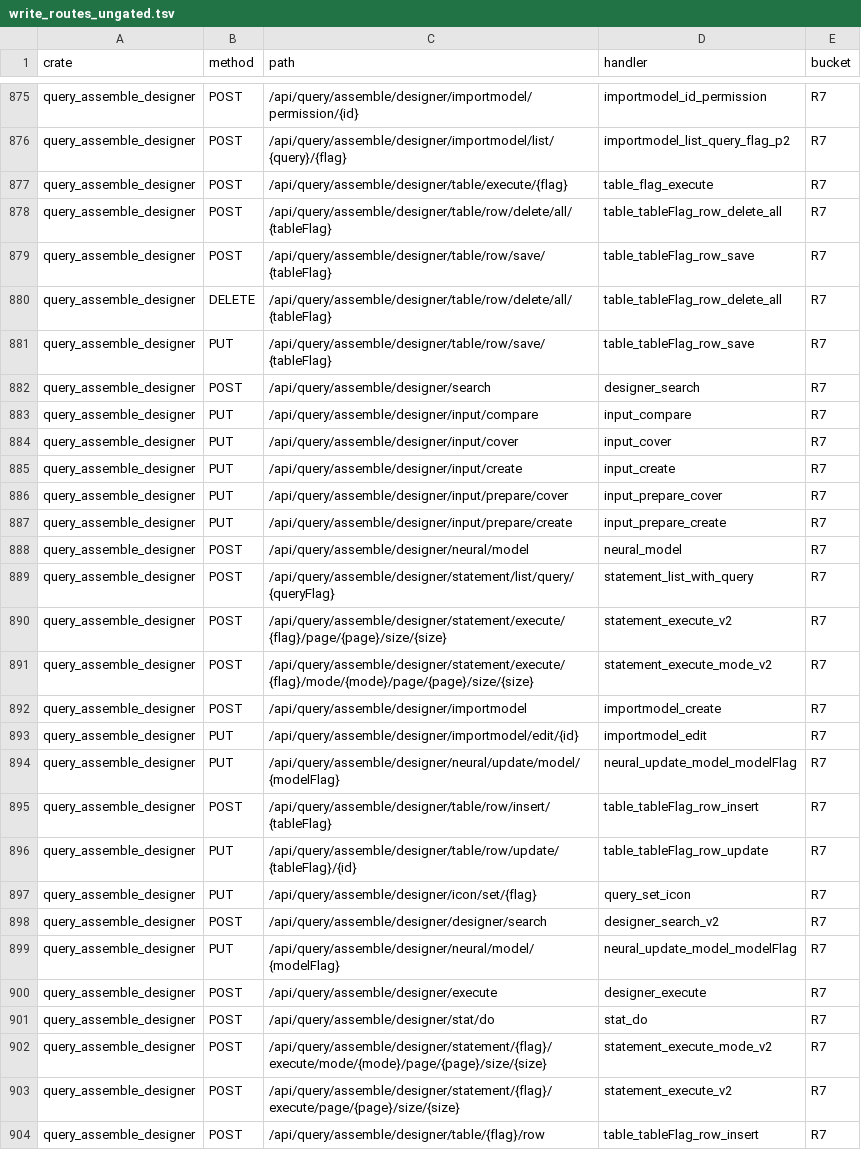
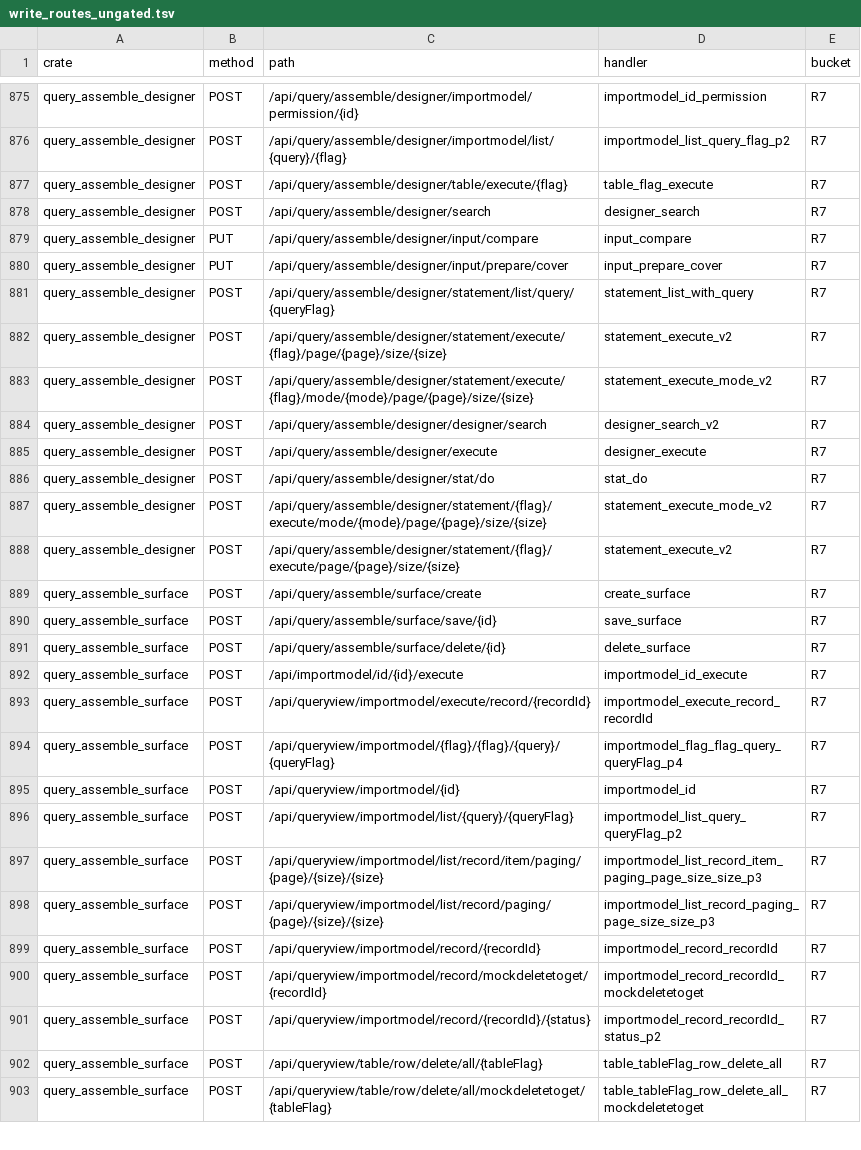
Before and after one commit to annsshadow/fakeToys, a TSV file: oa4rust/backend/docs/audits/artifacts/write_routes_ungated.tsv, drawn as a sheet; only a part is shown, gaps mark what is left out; the shorter side is filled out with more unchanged rows; the diff covers the shown part only.

Commit message:
第四十二批：query_designer 余下 12 把收 admin 门（本 crate R7 含写清零）
- 设计表行数据族（A2-F2）：table_tableFlag_row_delete_all（无谓词物理清空整张
  表，最高危）/ table_tableFlag_row_save（lib.rs）+ table_tableFlag_row_insert /
  table_tableFlag_row_update（u2_closures）收 admin 门。
- 元数据写族：neural_model / input_cover / input_create / input_prepare_create
  （lib.rs）+ importmodel_create / importmodel_edit /
  neural_update_model_modelFlag / query_set_icon（u2_closures）收 admin 门。
- 验证：query_designer 55/0（2 条钉 500 契约臂改 401；input_create_writes_text_
  create_time_ok 补 admin 造数直调；新臂 query_designer_data_and_meta_writes_
  require_admin：12 把无会话 401 + 非 admin 403）。尺子 19 条 R7→R5，R7 965→946、
  含写 270→251、ungated −19；EXIT 0、判据见证缺口 0。
- query_designer R7 含写清零：批 40/41/42 共收 27 把（A2-F1/F2/F3 写族完整收口），
  余 43 条 R7 全为「只读挂写方法」族。
- 主账本新增 §三.42。

```diff
--- a/oa4rust/backend/docs/audits/artifacts/write_routes_ungated.tsv
+++ b/oa4rust/backend/docs/audits/artifacts/write_routes_ungated.tsv
@@ -877,13 +877,5 @@ query_assemble_designer	POST	/api/query/assemble/designer/importmodel/list/{quer
 query_assemble_designer	POST	/api/query/assemble/designer/table/execute/{flag}	table_flag_execute	R7
-query_assemble_designer	POST	/api/query/assemble/designer/table/row/delete/all/{tableFlag}	table_tableFlag_row_delete_all	R7
-query_assemble_designer	POST	/api/query/assemble/designer/table/row/save/{tableFlag}	table_tableFlag_row_save	R7
-query_assemble_designer	DELETE	/api/query/assemble/designer/table/row/delete/all/{tableFlag}	table_tableFlag_row_delete_all	R7
-query_assemble_designer	PUT	/api/query/assemble/designer/table/row/save/{tableFlag}	table_tableFlag_row_save	R7
 query_assemble_designer	POST	/api/query/assemble/designer/search	designer_search	R7
 query_assemble_designer	PUT	/api/query/assemble/designer/input/compare	input_compare	R7
-query_assemble_designer	PUT	/api/query/assemble/designer/input/cover	input_cover	R7
-query_assemble_designer	PUT	/api/query/assemble/designer/input/create	input_create	R7
 query_assemble_designer	PUT	/api/query/assemble/designer/input/prepare/cover	input_prepare_cover	R7
-query_assemble_designer	PUT	/api/query/assemble/designer/input/prepare/create	input_prepare_create	R7
-query_assemble_designer	POST	/api/query/assemble/designer/neural/model	neural_model	R7
 query_assemble_designer	POST	/api/query/assemble/designer/statement/list/query/{queryFlag}	statement_list_with_query	R7
@@ -891,10 +883,3 @@ query_assemble_designer	POST	/api/query/assemble/designer/statement/execute/{fla
 query_assemble_designer	POST	/api/query/assemble/designer/statement/execute/{flag}/mode/{mode}/page/{page}/size/{size}	statement_execute_mode_v2	R7
-query_assemble_designer	POST	/api/query/assemble/designer/importmodel	importmodel_create	R7
-query_assemble_designer	PUT	/api/query/assemble/designer/importmodel/edit/{id}	importmodel_edit	R7
-query_assemble_designer	PUT	/api/query/assemble/designer/neural/update/model/{modelFlag}	neural_update_model_modelFlag	R7
-query_assemble_designer	POST	/api/query/assemble/designer/table/row/insert/{tableFlag}	table_tableFlag_row_insert	R7
-query_assemble_designer	PUT	/api/query/assemble/designer/table/row/update/{tableFlag}/{id}	table_tableFlag_row_update	R7
-query_assemble_designer	PUT	/api/query/assemble/designer/icon/set/{flag}	query_set_icon	R7
 query_assemble_designer	POST	/api/query/assemble/designer/designer/search	designer_search_v2	R7
-query_assemble_designer	PUT	/api/query/assemble/designer/neural/model/{modelFlag}	neural_update_model_modelFlag	R7
 query_assemble_designer	POST	/api/query/assemble/designer/execute	designer_execute	R7
@@ -903,2 +888 @@ query_assemble_designer	POST	/api/query/assemble/designer/statement/{flag}/execu
 query_assemble_designer	POST	/api/query/assemble/designer/statement/{flag}/execute/page/{page}/size/{size}	statement_execute_v2	R7
-query_assemble_designer	POST	/api/query/assemble/designer/table/{flag}/row	table_tableFlag_row_insert	R7
```
Also changed, not shown: 3 removed rows elsewhere in this file, oa4rust/backend/docs/audits/artifacts/write_routes_matrix.tsv, 5 other files.
